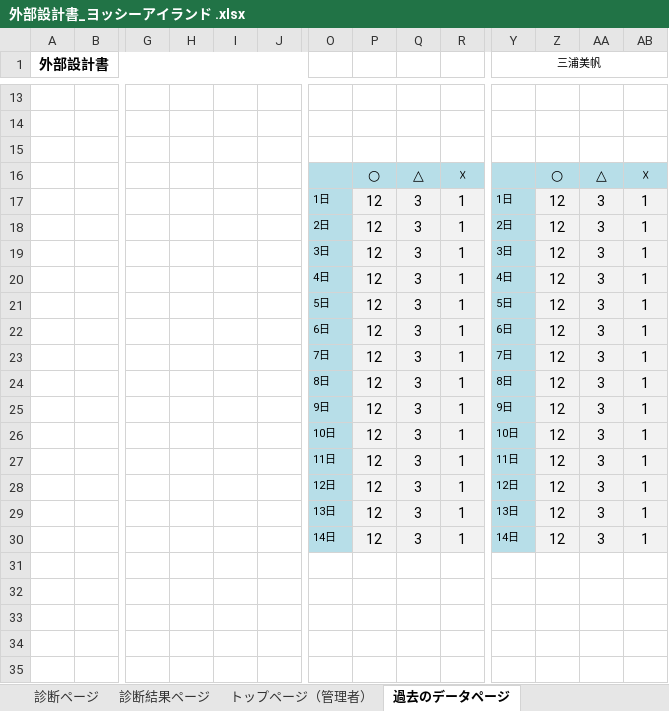
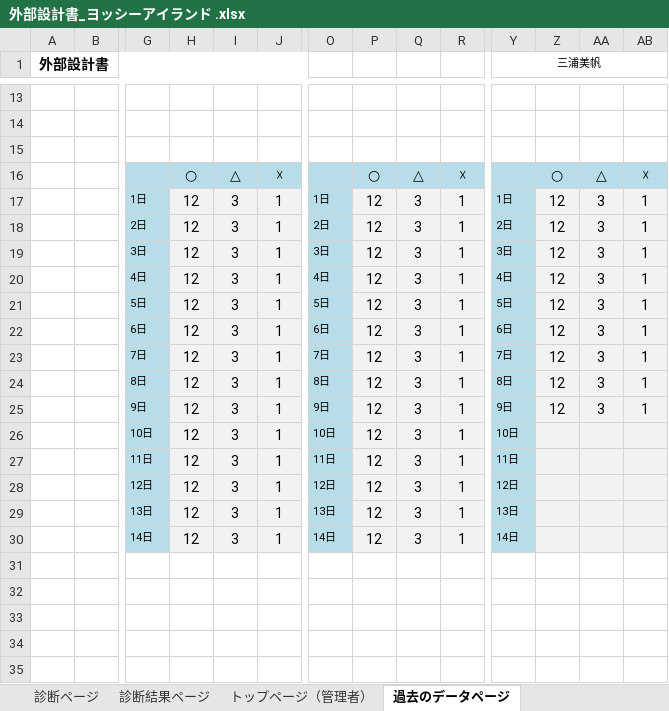
Before and after one commit to DOJO-2021/C-3, an Excel workbook: documnets/外部設計書_ヨッシーアイランド .xlsx, sheet 過去のデータページ, drawn as a sheet; only a part is shown, gaps mark what is left out; values as stored, in another font and other column widths than the file's, no borders; charts and pictures not drawn; removed rows and columns are numbered as before the commit, all else as after; rows hold the shown columns only; the diff names each change by its address in the sheet, - before the commit and + after, or states it on an @@ line.

Commit message:
外部設計書_ヨッシーアイランド .xlsx

```diff
--- a/documnets/外部設計書_ヨッシーアイランド .xlsx (sheet 過去のデータページ)
+++ b/documnets/外部設計書_ヨッシーアイランド .xlsx (sheet 過去のデータページ)
-G16:J16 fill: none
+G16:J16 fill: #B7DEE8
-H16: (empty)
+H16: ○
-I16: (empty)
+I16: △
-J16: (empty)
+J16: ☓
-G17: (empty)
+G17: 1日
-G17:G25 fill: none
+G17:G25 fill: #B7DEE8
-H17:H25: (empty)
+H17:H25: 12
-H17:J25 fill: none
+H17:J25 fill: #F2F2F2
-I17:I25: (empty)
+I17:I25: 3
-J17:J25: (empty)
+J17:J25: 1
-G18: (empty)
+G18: 2日
-G19: (empty)
+G19: 3日
-G20: (empty)
+G20: 4日
-G21: (empty)
+G21: 5日
-G22: (empty)
+G22: 6日
-G23: (empty)
+G23: 7日
-G24: (empty)
+G24: 8日
-G25: (empty)
+G25: 9日
-row 26:  |  |  |  |  |  | 10日 | 12 | 3 | 1 | 10日 | 12 | 3 | 1
-row 27:  |  |  |  |  |  | 11日 | 12 | 3 | 1 | 11日 | 12 | 3 | 1
-row 28:  |  |  |  |  |  | 12日 | 12 | 3 | 1 | 12日 | 12 | 3 | 1
-row 29:  |  |  |  |  |  | 13日 | 12 | 3 | 1 | 13日 | 12 | 3 | 1
-row 30:  |  |  |  |  |  | 14日 | 12 | 3 | 1 | 14日 | 12 | 3 | 1
+row 26:  |  | 10日 | 12 | 3 | 1 | 10日 | 12 | 3 | 1 | 10日
+row 27:  |  | 11日 | 12 | 3 | 1 | 11日 | 12 | 3 | 1 | 11日
+row 28:  |  | 12日 | 12 | 3 | 1 | 12日 | 12 | 3 | 1 | 12日
+row 29:  |  | 13日 | 12 | 3 | 1 | 13日 | 12 | 3 | 1 | 13日
+row 30:  |  | 14日 | 12 | 3 | 1 | 14日 | 12 | 3 | 1 | 14日
```
Also changed, not shown: charts or pictures.
